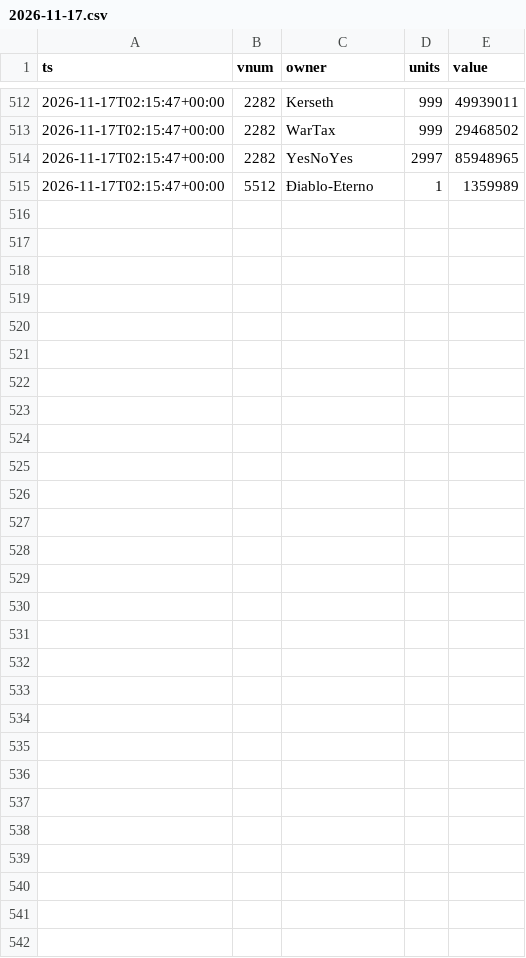
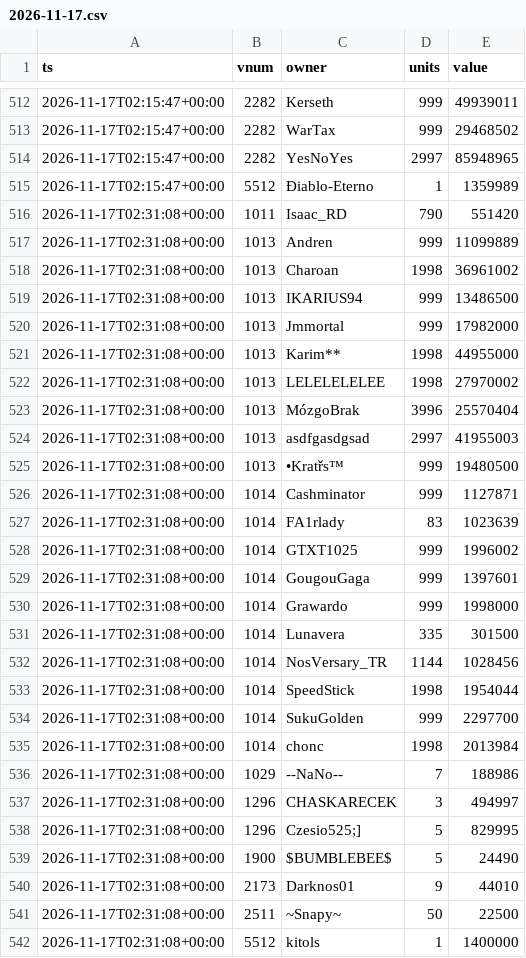
Before and after one commit to SantaCF/nosbazar-tracket, a CSV file: data/owners/2026-11-17.csv, drawn as a sheet; only a part is shown, gaps mark what is left out.

```diff
--- a/data/owners/2026-11-17.csv
+++ b/data/owners/2026-11-17.csv
@@ -515 +515,28 @@ ts,vnum,owner,units,value
 2026-11-17T02:15:47+00:00,5512,Điablo-Eterno,1,1359989
+2026-11-17T02:31:08+00:00,1011,Isaac_RD,790,551420
+2026-11-17T02:31:08+00:00,1013,Andren,999,11099889
+2026-11-17T02:31:08+00:00,1013,Charoan,1998,36961002
+2026-11-17T02:31:08+00:00,1013,IKARIUS94,999,13486500
+2026-11-17T02:31:08+00:00,1013,Jmmortal,999,17982000
+2026-11-17T02:31:08+00:00,1013,Karim**,1998,44955000
+2026-11-17T02:31:08+00:00,1013,LELELELELEE,1998,27970002
+2026-11-17T02:31:08+00:00,1013,MózgoBrak,3996,25570404
+2026-11-17T02:31:08+00:00,1013,asdfgasdgsad,2997,41955003
+2026-11-17T02:31:08+00:00,1013,•Kratřs™,999,19480500
+2026-11-17T02:31:08+00:00,1014,Cashminator,999,1127871
+2026-11-17T02:31:08+00:00,1014,FA1rlady,83,1023639
+2026-11-17T02:31:08+00:00,1014,GTXT1025,999,1996002
+2026-11-17T02:31:08+00:00,1014,GougouGaga,999,1397601
+2026-11-17T02:31:08+00:00,1014,Grawardo,999,1998000
+2026-11-17T02:31:08+00:00,1014,Lunavera,335,301500
+2026-11-17T02:31:08+00:00,1014,NosVersary_TR,1144,1028456
+2026-11-17T02:31:08+00:00,1014,SpeedStick,1998,1954044
+2026-11-17T02:31:08+00:00,1014,SukuGolden,999,2297700
+2026-11-17T02:31:08+00:00,1014,chonc,1998,2013984
+2026-11-17T02:31:08+00:00,1029,--NaNo--,7,188986
+2026-11-17T02:31:08+00:00,1296,CHASKARECEK,3,494997
+2026-11-17T02:31:08+00:00,1296,Czesio525;],5,829995
+2026-11-17T02:31:08+00:00,1900,$BUMBLEBEE$,5,24490
+2026-11-17T02:31:08+00:00,2173,Darknos01,9,44010
+2026-11-17T02:31:08+00:00,2511,~Snapy~,50,22500
+2026-11-17T02:31:08+00:00,5512,kitols,1,1400000
```
Also changed, not shown: data/flow.csv, data/latest.csv, 7 other files.
